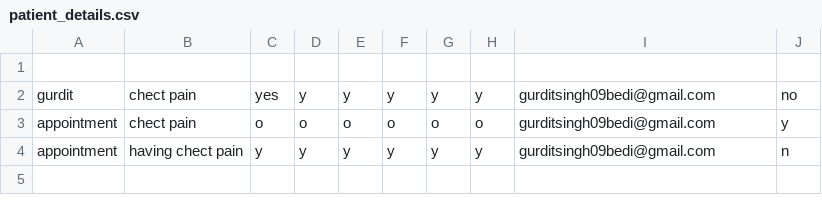
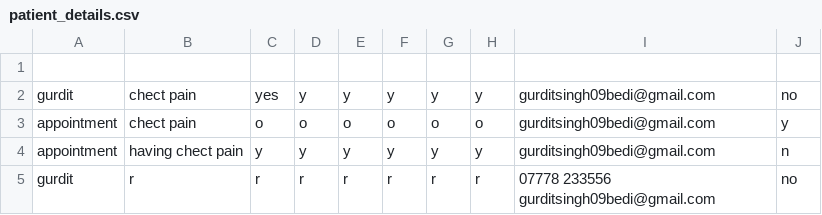
Before and after one commit to gurditsingh09bedi/nhs_project, a CSV file: patient_details.csv, drawn as a sheet.

Commit message:
Add patient details

```diff
--- a/patient_details.csv
+++ b/patient_details.csv
@@ -4 +4,2 @@ appointment,chect pain,o,o,o,o,o,o,gurditsingh09bedi@gmail.com,y
 appointment,having chect pain,y,y,y,y,y,y,gurditsingh09bedi@gmail.com,n
+gurdit,r,r,r,r,r,r,r,07778 233556 gurditsingh09bedi@gmail.com,no
```
